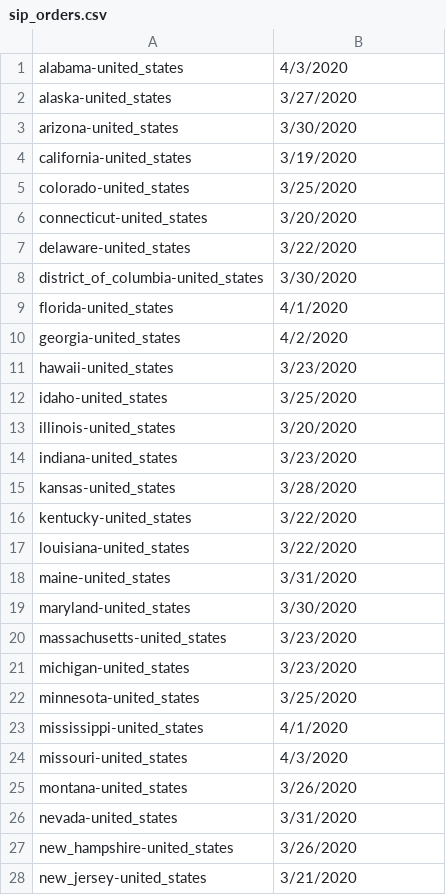
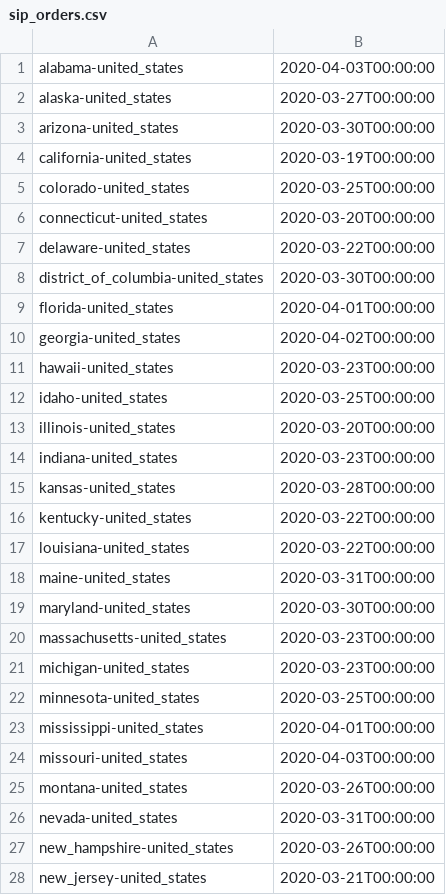
Before and after one commit to jcampos8782/COVID19-API, a CSV file: data/meta/sip_orders.csv, drawn as a sheet; only a part is shown; the diff covers the shown part only.

Commit message:
Add SIP order to trend graph

```diff
--- a/data/meta/sip_orders.csv
+++ b/data/meta/sip_orders.csv
@@ -1,28 +1,28 @@
-alabama-united_states,4/3/2020
-alaska-united_states,3/27/2020
-arizona-united_states,3/30/2020
-california-united_states,3/19/2020
-colorado-united_states,3/25/2020
-connecticut-united_states,3/20/2020
-delaware-united_states,3/22/2020
-district_of_columbia-united_states,3/30/2020
-florida-united_states,4/1/2020
-georgia-united_states,4/2/2020
-hawaii-united_states,3/23/2020
-idaho-united_states,3/25/2020
-illinois-united_states,3/20/2020
-indiana-united_states,3/23/2020
-kansas-united_states,3/28/2020
-kentucky-united_states,3/22/2020
-louisiana-united_states,3/22/2020
-maine-united_states,3/31/2020
-maryland-united_states,3/30/2020
-massachusetts-united_states,3/23/2020
-michigan-united_states,3/23/2020
-minnesota-united_states,3/25/2020
-mississippi-united_states,4/1/2020
-missouri-united_states,4/3/2020
-montana-united_states,3/26/2020
-nevada-united_states,3/31/2020
-new_hampshire-united_states,3/26/2020
-new_jersey-united_states,3/21/2020
+alabama-united_states,2020-04-03T00:00:00
+alaska-united_states,2020-03-27T00:00:00
+arizona-united_states,2020-03-30T00:00:00
+california-united_states,2020-03-19T00:00:00
+colorado-united_states,2020-03-25T00:00:00
+connecticut-united_states,2020-03-20T00:00:00
+delaware-united_states,2020-03-22T00:00:00
+district_of_columbia-united_states,2020-03-30T00:00:00
+florida-united_states,2020-04-01T00:00:00
+georgia-united_states,2020-04-02T00:00:00
+hawaii-united_states,2020-03-23T00:00:00
+idaho-united_states,2020-03-25T00:00:00
+illinois-united_states,2020-03-20T00:00:00
+indiana-united_states,2020-03-23T00:00:00
+kansas-united_states,2020-03-28T00:00:00
+kentucky-united_states,2020-03-22T00:00:00
+louisiana-united_states,2020-03-22T00:00:00
+maine-united_states,2020-03-31T00:00:00
+maryland-united_states,2020-03-30T00:00:00
+massachusetts-united_states,2020-03-23T00:00:00
+michigan-united_states,2020-03-23T00:00:00
+minnesota-united_states,2020-03-25T00:00:00
+mississippi-united_states,2020-04-01T00:00:00
+missouri-united_states,2020-04-03T00:00:00
+montana-united_states,2020-03-26T00:00:00
+nevada-united_states,2020-03-31T00:00:00
+new_hampshire-united_states,2020-03-26T00:00:00
+new_jersey-united_states,2020-03-21T00:00:00
```
Also changed, not shown: 19 edited cells elsewhere in this file, 11 other files.
